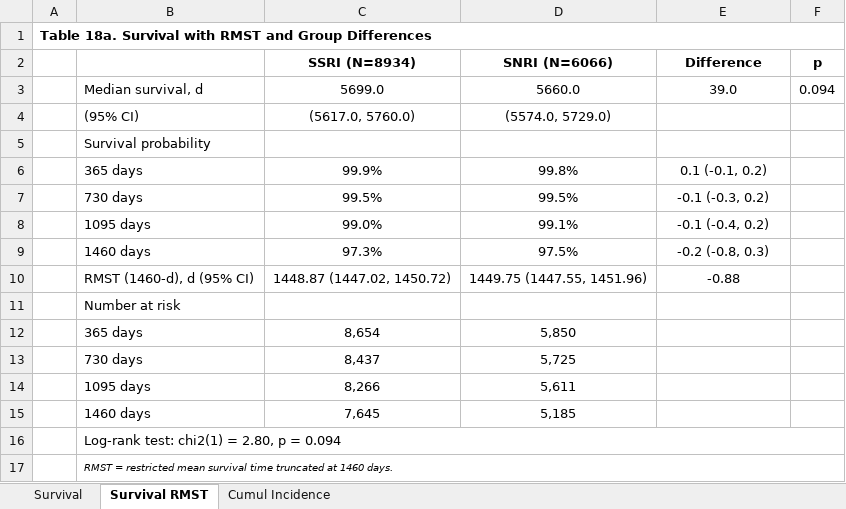
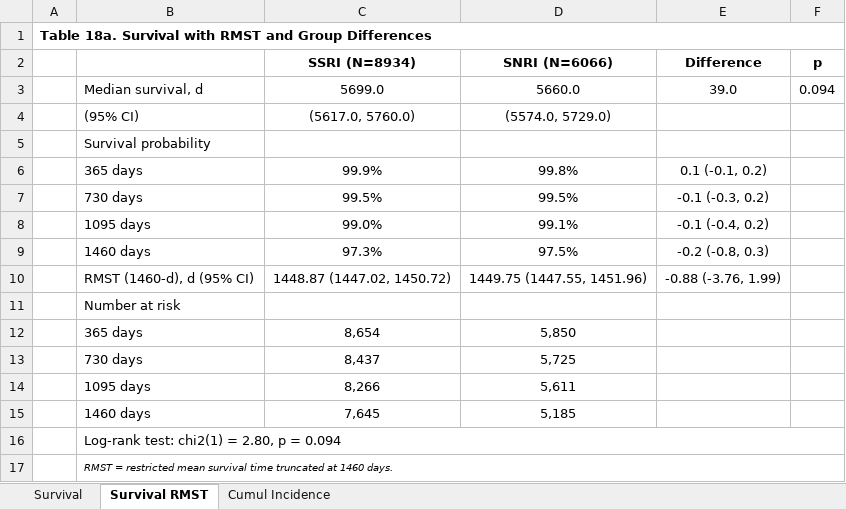
Before and after one commit to tpcopeland/Stata-Tools, an Excel workbook: tabtools/demo/demo_survtab.xlsx, sheet Survival RMST, drawn as a sheet; values as stored, in another font and other column widths than the file's, no borders; the diff names each change by its address in the sheet, - before the commit and + after, or states it on an @@ line.

```diff
--- a/tabtools/demo/demo_survtab.xlsx (sheet Survival RMST)
+++ b/tabtools/demo/demo_survtab.xlsx (sheet Survival RMST)
-E10 (Difference): -0.88
+E10 (Difference): -0.88 (-3.76, 1.99)
```
Also changed, not shown: tabtools/demo/demo_comptab.xlsx, tabtools/demo/demo_corrtab.xlsx, 55 other files.
